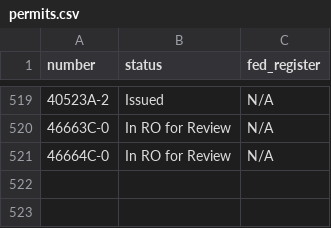
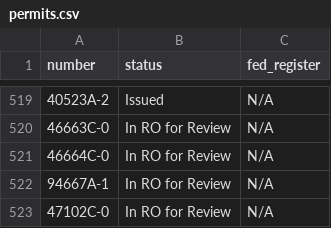
Before and after one commit to ktaylor63/southeast, a CSV file: src/data/permits.csv, drawn as a sheet; only a part is shown, gaps mark what is left out.

Commit message:
Update permit data

```diff
--- a/src/data/permits.csv
+++ b/src/data/permits.csv
@@ -521 +521,3 @@ number,status,fed_register
 46664C-0,In RO for Review,N/A
+94667A-1,In RO for Review,N/A
+47102C-0,In RO for Review,N/A
```
